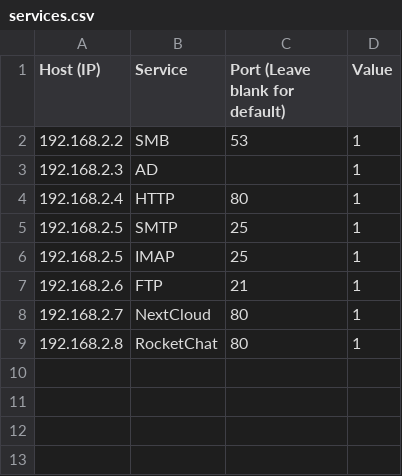
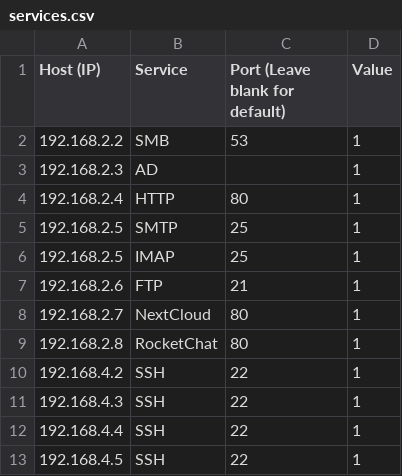
Before and after one commit to nsp5488/Scoring-Engine, a CSV file: services.csv, drawn as a sheet; the diff names each change by its address in the sheet, - before the commit and + after, or states it on an @@ line.

```diff
--- a/services.csv
+++ b/services.csv
+row 10: 192.168.4.2 | SSH | 22 | 1
+row 11: 192.168.4.3 | SSH | 22 | 1
+row 12: 192.168.4.4 | SSH | 22 | 1
+row 13: 192.168.4.5 | SSH | 22 | 1
```
Also changed, not shown: 6 other files.
